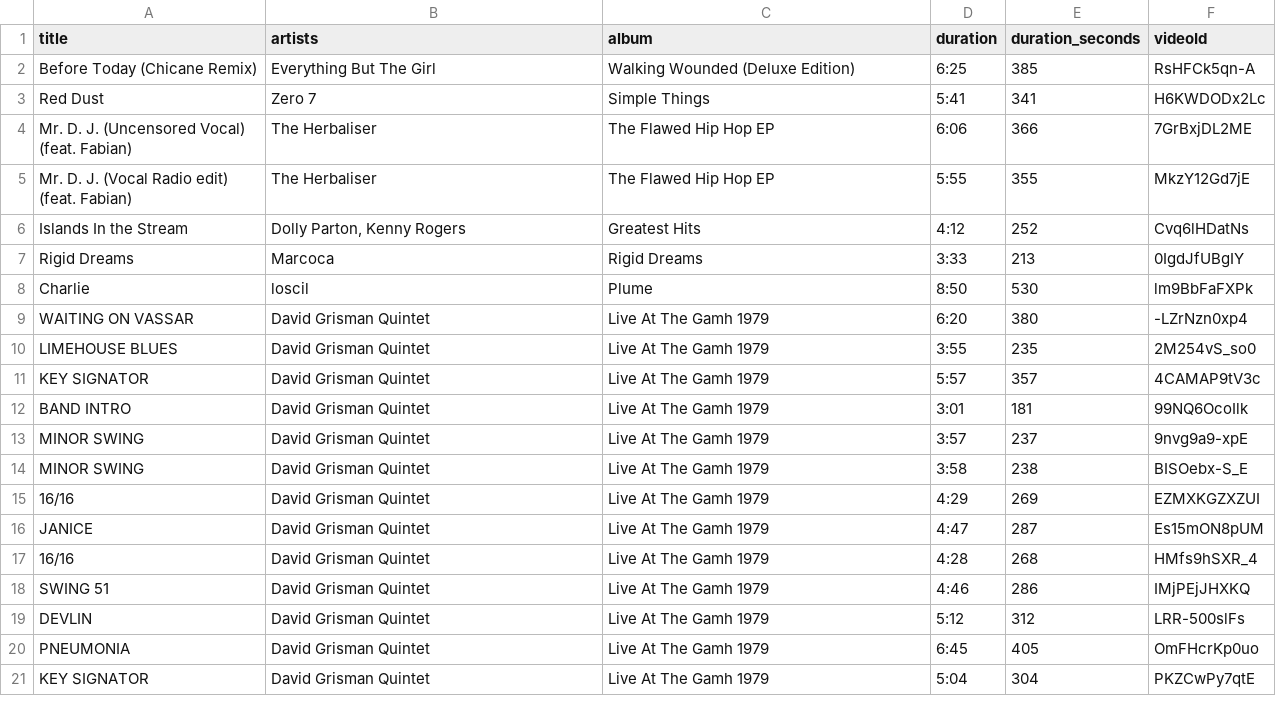
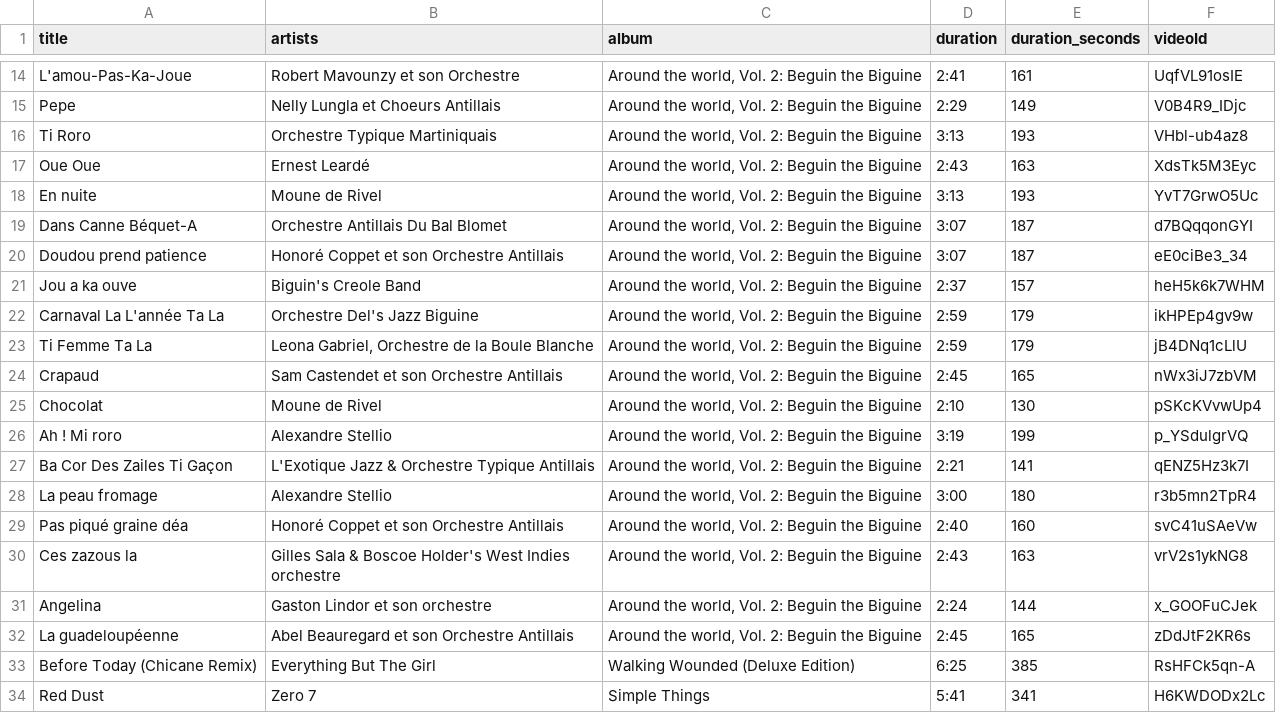
Before and after one commit to jwenerd/ytm-dl, a CSV file: output/library_songs.csv, drawn as a sheet; only a part is shown, gaps mark what is left out; the shorter side is filled out with more unchanged rows; the diff covers the shown part only.

```diff
--- a/output/library_songs.csv
+++ b/output/library_songs.csv
@@ -2 +14,20 @@ title,artists,album,duration,duration_seconds,videoId
+L'amou-Pas-Ka-Joue,Robert Mavounzy et son Orchestre,"Around the world, Vol. 2: Beguin the Biguine",2:41,161,UqfVL91osIE
+Pepe,Nelly Lungla et Choeurs Antillais,"Around the world, Vol. 2: Beguin the Biguine",2:29,149,V0B4R9_IDjc
+Ti Roro,Orchestre Typique Martiniquais,"Around the world, Vol. 2: Beguin the Biguine",3:13,193,VHbl-ub4az8
+Oue Oue,Ernest Leardé,"Around the world, Vol. 2: Beguin the Biguine",2:43,163,XdsTk5M3Eyc
+En nuite,Moune de Rivel,"Around the world, Vol. 2: Beguin the Biguine",3:13,193,YvT7GrwO5Uc
+Dans Canne Béquet-A,Orchestre Antillais Du Bal Blomet,"Around the world, Vol. 2: Beguin the Biguine",3:07,187,d7BQqqonGYI
+Doudou prend patience,Honoré Coppet et son Orchestre Antillais,"Around the world, Vol. 2: Beguin the Biguine",3:07,187,eE0ciBe3_34
+Jou a ka ouve,Biguin's Creole Band,"Around the world, Vol. 2: Beguin the Biguine",2:37,157,heH5k6k7WHM
+Carnaval La L'année Ta La,Orchestre Del's Jazz Biguine,"Around the world, Vol. 2: Beguin the Biguine",2:59,179,ikHPEp4gv9w
+Ti Femme Ta La,"Leona Gabriel, Orchestre de la Boule Blanche","Around the world, Vol. 2: Beguin the Biguine",2:59,179,jB4DNq1cLlU
+Crapaud,Sam Castendet et son Orchestre Antillais,"Around the world, Vol. 2: Beguin the Biguine",2:45,165,nWx3iJ7zbVM
+Chocolat,Moune de Rivel,"Around the world, Vol. 2: Beguin the Biguine",2:10,130,pSKcKVvwUp4
+Ah ! Mi roro,Alexandre Stellio,"Around the world, Vol. 2: Beguin the Biguine",3:19,199,p_YSdulgrVQ
+Ba Cor Des Zailes Ti Gaçon,L'Exotique Jazz & Orchestre Typique Antillais,"Around the world, Vol. 2: Beguin the Biguine",2:21,141,qENZ5Hz3k7I
+La peau fromage,Alexandre Stellio,"Around the world, Vol. 2: Beguin the Biguine",3:00,180,r3b5mn2TpR4
+Pas piqué graine déa,Honoré Coppet et son Orchestre Antillais,"Around the world, Vol. 2: Beguin the Biguine",2:40,160,svC41uSAeVw
+Ces zazous la,Gilles Sala & Boscoe Holder's West Indies orchestre,"Around the world, Vol. 2: Beguin the Biguine",2:43,163,vrV2s1ykNG8
+Angelina,Gaston Lindor et son orchestre,"Around the world, Vol. 2: Beguin the Biguine",2:24,144,x_GOOFuCJek
+La guadeloupéenne,Abel Beauregard et son Orchestre Antillais,"Around the world, Vol. 2: Beguin the Biguine",2:45,165,zDdJtF2KR6s
 Before Today (Chicane Remix),Everything But The Girl,Walking Wounded (Deluxe Edition),6:25,385,RsHFCk5qn-A
```
Also changed, not shown: 12 added rows elsewhere in this file, output/liked_songs.csv, 5 other files.
